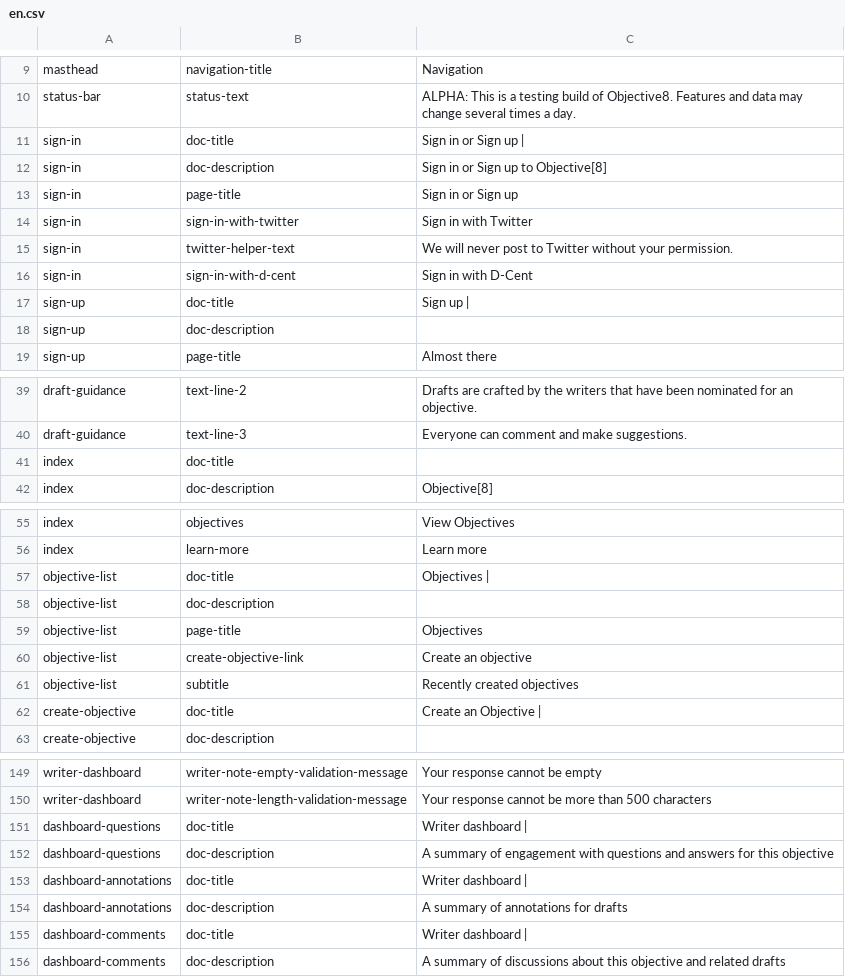
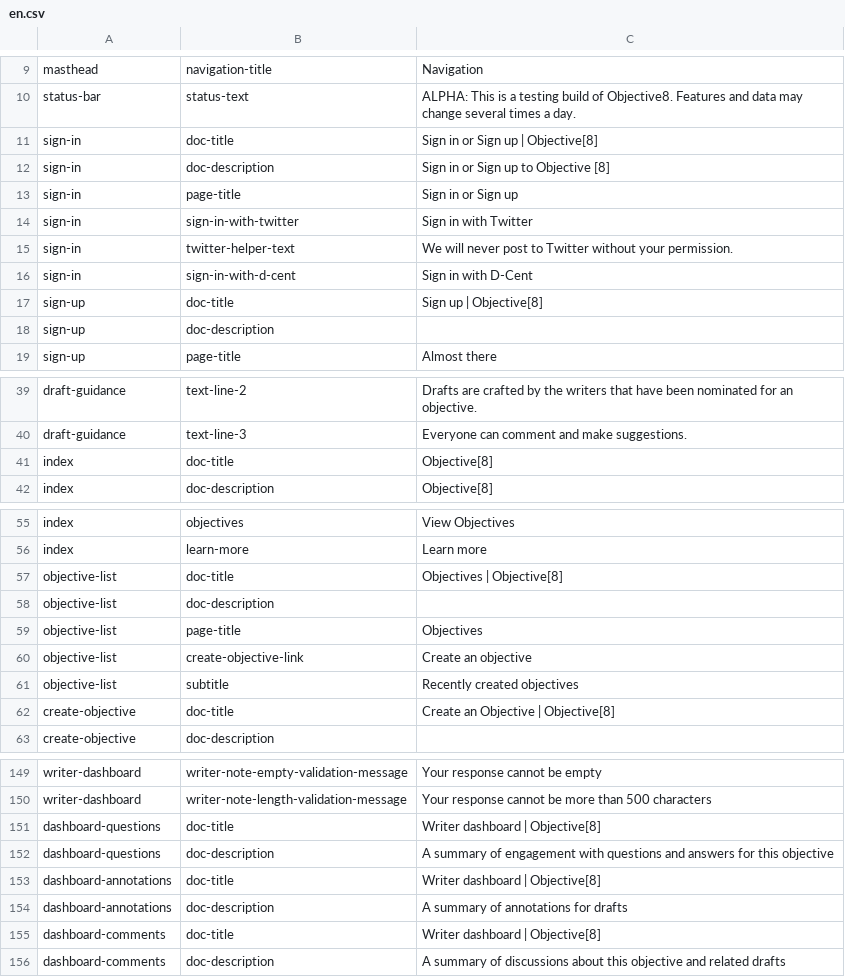
Before and after one commit to ThoughtWorksInc/objective8, a CSV file: resources/translations/en.csv, drawn as a sheet; only a part is shown, gaps mark what is left out; the diff covers the shown part only.

```diff
--- a/resources/translations/en.csv
+++ b/resources/translations/en.csv
@@ -10,4 +10,4 @@ masthead,navigation-title,Navigation
 status-bar,status-text,ALPHA: This is a testing build of Objective8. Features and data may change several times a day.
-sign-in,doc-title,Sign in or Sign up |
-sign-in,doc-description,Sign in or Sign up to Objective[8]
+sign-in,doc-title,Sign in or Sign up | Objective[8]
+sign-in,doc-description,Sign in or Sign up to Objective [8]
 sign-in,page-title,Sign in or Sign up
@@ -16,3 +16,3 @@ sign-in,twitter-helper-text,We will never post to Twitter without your permissio
 sign-in,sign-in-with-d-cent,Sign in with D-Cent
-sign-up,doc-title,Sign up |
+sign-up,doc-title,Sign up | Objective[8]
 sign-up,doc-description,
@@ -40,3 +40,3 @@ draft-guidance,text-line-2,Drafts are crafted by the writers that have been nomi
 draft-guidance,text-line-3,Everyone can comment and make suggestions.
-index,doc-title,
+index,doc-title,Objective[8]
 index,doc-description,Objective[8]
@@ -56,3 +56,3 @@ index,objectives,View Objectives
 index,learn-more,Learn more
-objective-list,doc-title,Objectives |
+objective-list,doc-title,Objectives | Objective[8]
 objective-list,doc-description,
@@ -61,3 +61,3 @@ objective-list,create-objective-link,Create an objective
 objective-list,subtitle,Recently created objectives
-create-objective,doc-title,Create an Objective |
+create-objective,doc-title,Create an Objective | Objective[8]
 create-objective,doc-description,
@@ -150,7 +150,7 @@ writer-dashboard,writer-note-empty-validation-message,Your response cannot be em
 writer-dashboard,writer-note-length-validation-message,Your response cannot be more than 500 characters
-dashboard-questions,doc-title,Writer dashboard |
+dashboard-questions,doc-title,Writer dashboard | Objective[8]
 dashboard-questions,doc-description,A summary of engagement with questions and answers for this objective
-dashboard-annotations,doc-title,Writer dashboard |
+dashboard-annotations,doc-title,Writer dashboard | Objective[8]
 dashboard-annotations,doc-description,A summary of annotations for drafts
-dashboard-comments,doc-title,Writer dashboard |
+dashboard-comments,doc-title,Writer dashboard | Objective[8]
 dashboard-comments,doc-description,A summary of discussions about this objective and related drafts
```
Also changed, not shown: 16 edited cells elsewhere in this file, resources/translations/es.csv, 33 other files.
